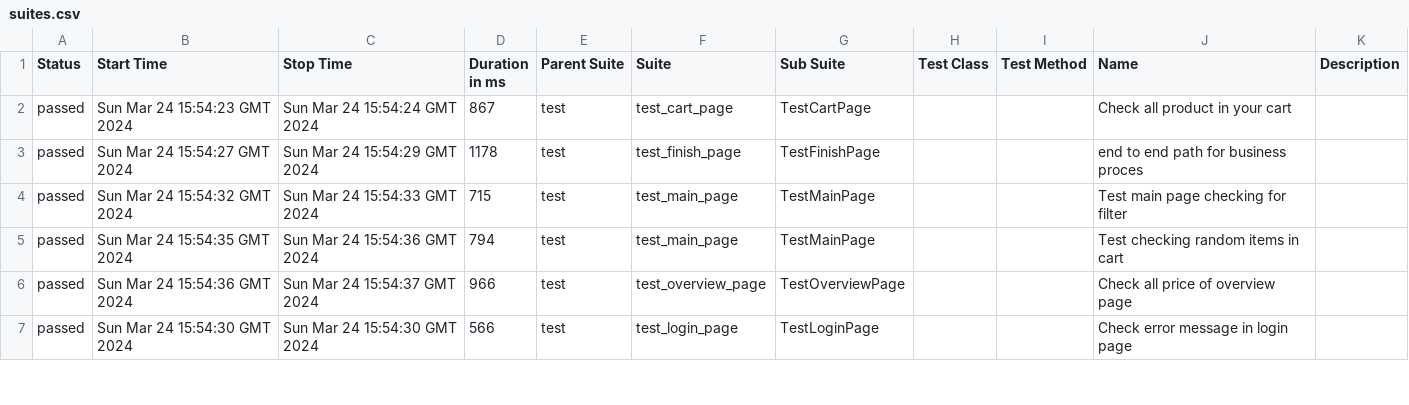
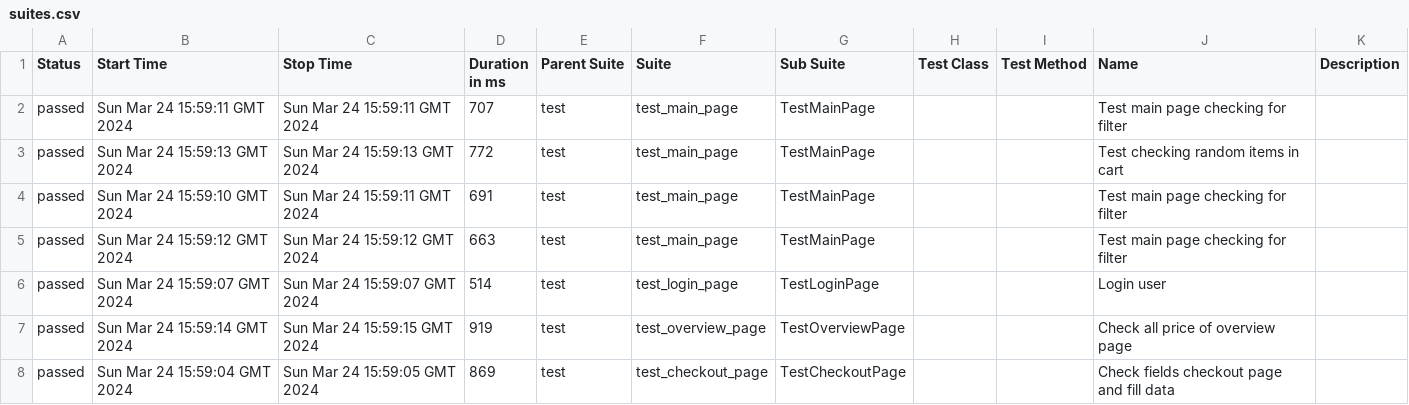
Before and after one commit to vladimirqw1221/test_ui, a CSV file: data/suites.csv, drawn as a sheet; only a part is shown; the diff covers the shown part only.

Commit message:
Deploying to gh-pages from @ vladimirqw1221/test_ui@164dd9fa4d163a791841615529016fb1df60d209 🚀

```diff
--- a/data/suites.csv
+++ b/data/suites.csv
@@ -1,7 +1,8 @@
 "Status","Start Time","Stop Time","Duration in ms","Parent Suite","Suite","Sub Suite","Test Class","Test Method","Name","Description"
-"passed","Sun Mar 24 15:54:23 GMT 2024","Sun Mar 24 15:54:24 GMT 2024","867","test","test_cart_page","TestCartPage","","","Check all product in your cart",""
-"passed","Sun Mar 24 15:54:27 GMT 2024","Sun Mar 24 15:54:29 GMT 2024","1178","test","test_finish_page","TestFinishPage","","","end to end path for business proces",""
-"passed","Sun Mar 24 15:54:32 GMT 2024","Sun Mar 24 15:54:33 GMT 2024","715","test","test_main_page","TestMainPage","","","Test main page checking for filter",""
-"passed","Sun Mar 24 15:54:35 GMT 2024","Sun Mar 24 15:54:36 GMT 2024","794","test","test_main_page","TestMainPage","","","Test checking random items in cart",""
-"passed","Sun Mar 24 15:54:36 GMT 2024","Sun Mar 24 15:54:37 GMT 2024","966","test","test_overview_page","TestOverviewPage","","","Check all price of  overview page",""
-"passed","Sun Mar 24 15:54:30 GMT 2024","Sun Mar 24 15:54:30 GMT 2024","566","test","test_login_page","TestLoginPage","","","Check error message in login page",""
+"passed","Sun Mar 24 15:59:11 GMT 2024","Sun Mar 24 15:59:11 GMT 2024","707","test","test_main_page","TestMainPage","","","Test main page checking for filter",""
+"passed","Sun Mar 24 15:59:13 GMT 2024","Sun Mar 24 15:59:13 GMT 2024","772","test","test_main_page","TestMainPage","","","Test checking random items in cart",""
+"passed","Sun Mar 24 15:59:10 GMT 2024","Sun Mar 24 15:59:11 GMT 2024","691","test","test_main_page","TestMainPage","","","Test main page checking for filter",""
+"passed","Sun Mar 24 15:59:12 GMT 2024","Sun Mar 24 15:59:12 GMT 2024","663","test","test_main_page","TestMainPage","","","Test main page checking for filter",""
+"passed","Sun Mar 24 15:59:07 GMT 2024","Sun Mar 24 15:59:07 GMT 2024","514","test","test_login_page","TestLoginPage","","","Login user",""
+"passed","Sun Mar 24 15:59:14 GMT 2024","Sun Mar 24 15:59:15 GMT 2024","919","test","test_overview_page","TestOverviewPage","","","Check all price of  overview page",""
+"passed","Sun Mar 24 15:59:04 GMT 2024","Sun Mar 24 15:59:05 GMT 2024","869","test","test_checkout_page","TestCheckoutPage","","","Check fields checkout page and fill data",""
```
Also changed, not shown: 1 removed row and 29 edited cells elsewhere in this file, data/behaviors.csv, 31 other files.
